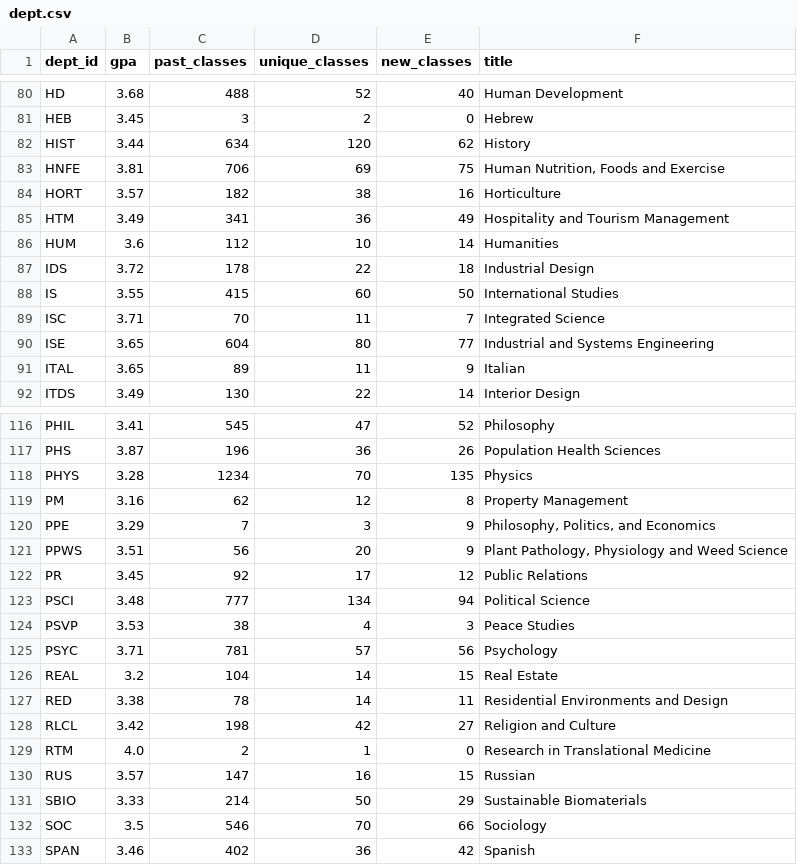
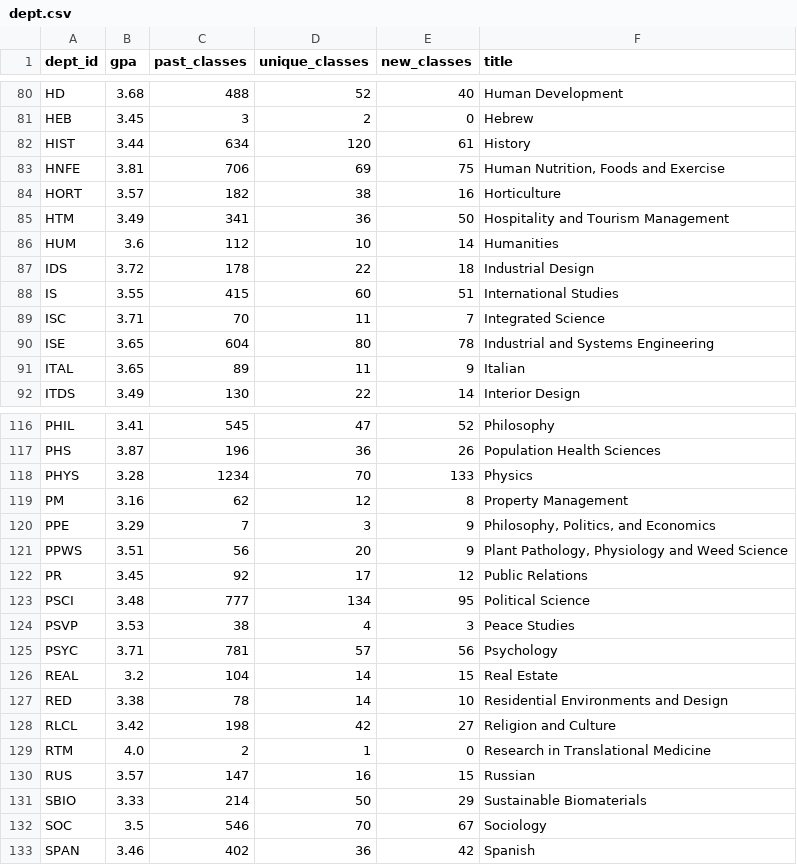
Before and after one commit to uehlingeric/vt-course-insights, a CSV file: scripts/cleaned_data/dept.csv, drawn as a sheet; only a part is shown, gaps mark what is left out; the diff covers the shown part only.

```diff
--- a/scripts/cleaned_data/dept.csv
+++ b/scripts/cleaned_data/dept.csv
@@ -81,11 +81,11 @@ HD,3.68,488,52,40,Human Development
 HEB,3.45,3,2,0,Hebrew
-HIST,3.44,634,120,62,History
+HIST,3.44,634,120,61,History
 HNFE,3.81,706,69,75,"Human Nutrition, Foods and Exercise"
 HORT,3.57,182,38,16,Horticulture
-HTM,3.49,341,36,49,Hospitality and Tourism Management
+HTM,3.49,341,36,50,Hospitality and Tourism Management
 HUM,3.6,112,10,14,Humanities
 IDS,3.72,178,22,18,Industrial Design
-IS,3.55,415,60,50,International Studies
+IS,3.55,415,60,51,International Studies
 ISC,3.71,70,11,7,Integrated Science
-ISE,3.65,604,80,77,Industrial and Systems Engineering
+ISE,3.65,604,80,78,Industrial and Systems Engineering
 ITAL,3.65,89,11,9,Italian
@@ -117,3 +117,3 @@ PHIL,3.41,545,47,52,Philosophy
 PHS,3.87,196,36,26,Population Health Sciences
-PHYS,3.28,1234,70,135,Physics
+PHYS,3.28,1234,70,133,Physics
 PM,3.16,62,12,8,Property Management
@@ -122,3 +122,3 @@ PPWS,3.51,56,20,9,"Plant Pathology, Physiology and Weed Science"
 PR,3.45,92,17,12,Public Relations
-PSCI,3.48,777,134,94,Political Science
+PSCI,3.48,777,134,95,Political Science
 PSVP,3.53,38,4,3,Peace Studies
@@ -126,3 +126,3 @@ PSYC,3.71,781,57,56,Psychology
 REAL,3.2,104,14,15,Real Estate
-RED,3.38,78,14,11,Residential Environments and Design
+RED,3.38,78,14,10,Residential Environments and Design
 RLCL,3.42,198,42,27,Religion and Culture
@@ -131,3 +131,3 @@ RUS,3.57,147,16,15,Russian
 SBIO,3.33,214,50,29,Sustainable Biomaterials
-SOC,3.5,546,70,66,Sociology
+SOC,3.5,546,70,67,Sociology
 SPAN,3.46,402,36,42,Spanish
```
Also changed, not shown: 21 edited cells elsewhere in this file, scripts/cleaned_data/course.csv, scripts/cleaned_data/instructor.csv, 6 other files.
